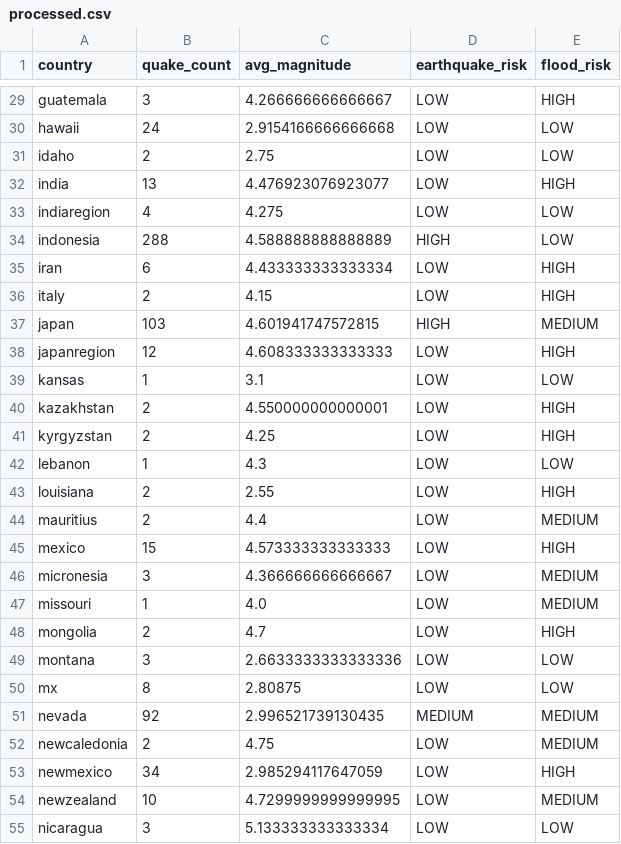
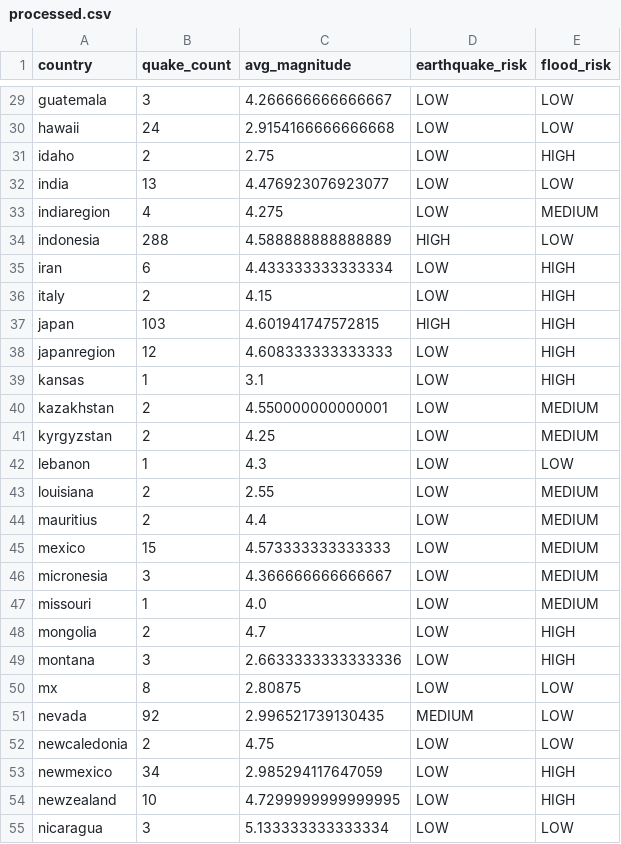
Before and after one commit to varungehlaut672-crypto/disstrack, a CSV file: backend/data/processed.csv, drawn as a sheet; only a part is shown, gaps mark what is left out; the diff covers the shown part only; the diff names each change by its address in the sheet, - before the commit and + after, or states it on an @@ line.

```diff
--- a/backend/data/processed.csv
+++ b/backend/data/processed.csv
-E29 (flood_risk): HIGH
+E29 (flood_risk): LOW
-E31 (flood_risk): LOW
+E31 (flood_risk): HIGH
-E32 (flood_risk): HIGH
+E32 (flood_risk): LOW
-E33 (flood_risk): LOW
+E33 (flood_risk): MEDIUM
-E37 (flood_risk): MEDIUM
+E37 (flood_risk): HIGH
-E39 (flood_risk): LOW
+E39 (flood_risk): HIGH
-E40:E41 (flood_risk): HIGH
+E40:E41 (flood_risk): MEDIUM
-E43 (flood_risk): HIGH
+E43 (flood_risk): MEDIUM
-E45 (flood_risk): HIGH
+E45 (flood_risk): MEDIUM
-E49 (flood_risk): LOW
+E49 (flood_risk): HIGH
-E51:E52 (flood_risk): MEDIUM
+E51:E52 (flood_risk): LOW
-E54 (flood_risk): MEDIUM
+E54 (flood_risk): HIGH
```
Also changed, not shown: 42 edited cells elsewhere in this file.
